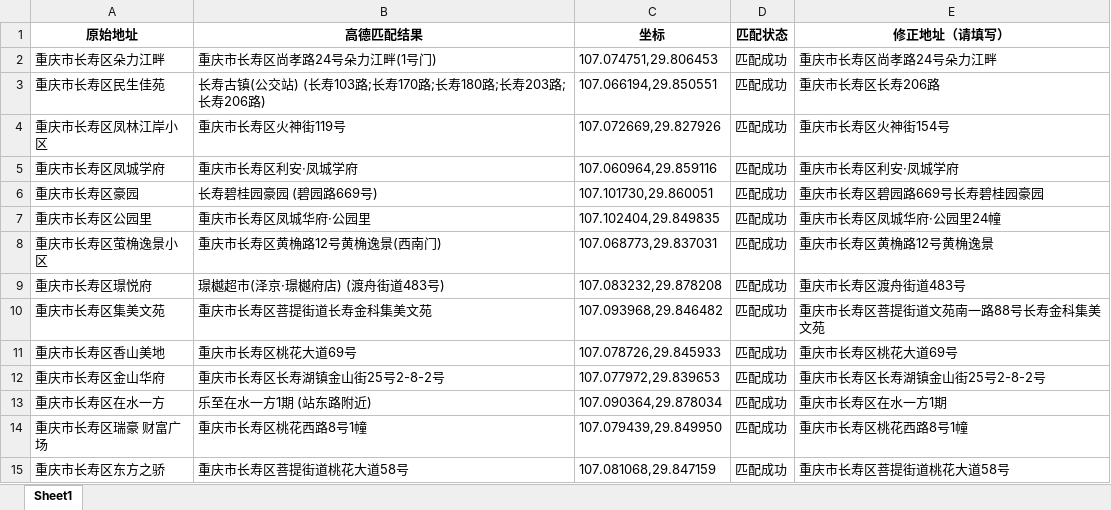
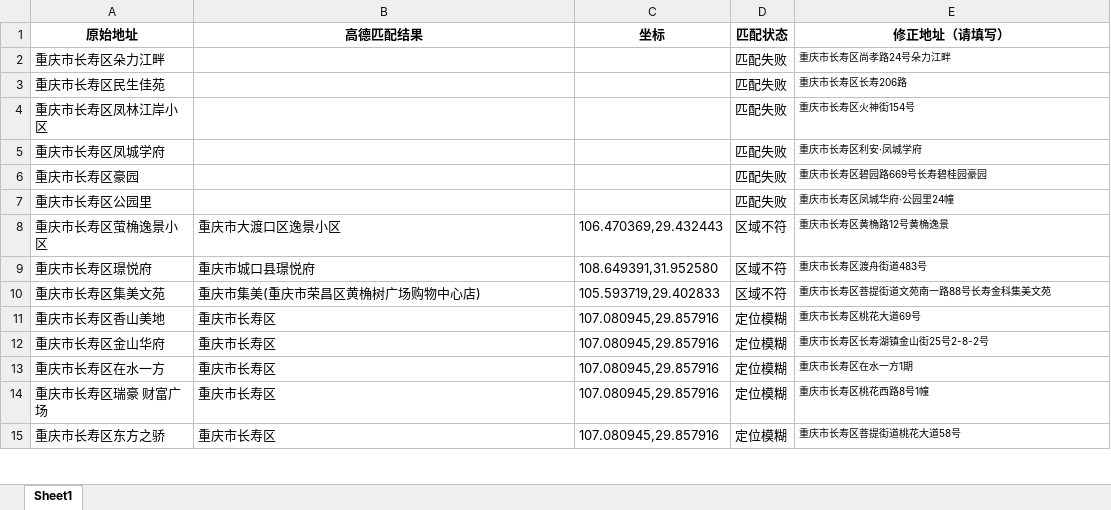
Before and after one commit to macrossfev/SP-navigate, an Excel workbook: 地址修正表.xlsx, sheet Sheet1, drawn as a sheet; only a part is shown; values as stored, in another font and other column widths than the file's, no borders; the diff covers the shown part only; the diff names each change by its address in the sheet, - before the commit and + after, or states it on an @@ line.

```diff
--- a/地址修正表.xlsx (sheet Sheet1)
+++ b/地址修正表.xlsx (sheet Sheet1)
-B2 (高德匹配结果): 重庆市长寿区尚孝路24号朵力江畔(1号门)
+B2 (高德匹配结果): (empty)
-C2 (坐标): 107.074751,29.806453
+C2 (坐标): (empty)
-D2:D7 (匹配状态): 匹配成功
+D2:D7 (匹配状态): 匹配失败
@@ E2:E15 text size: smaller @@
-B3 (高德匹配结果): 长寿古镇(公交站) (长寿103路;长寿170路;长寿180路;长寿203路;长寿206路)
+B3 (高德匹配结果): (empty)
-C3 (坐标): 107.066194,29.850551
+C3 (坐标): (empty)
-B4 (高德匹配结果): 重庆市长寿区火神街119号
+B4 (高德匹配结果): (empty)
-C4 (坐标): 107.072669,29.827926
+C4 (坐标): (empty)
-B5 (高德匹配结果): 重庆市长寿区利安·凤城学府
+B5 (高德匹配结果): (empty)
-C5 (坐标): 107.060964,29.859116
+C5 (坐标): (empty)
-B6 (高德匹配结果): 长寿碧桂园豪园 (碧园路669号)
+B6 (高德匹配结果): (empty)
-C6 (坐标): 107.101730,29.860051
+C6 (坐标): (empty)
-B7 (高德匹配结果): 重庆市长寿区凤城华府·公园里
+B7 (高德匹配结果): (empty)
-C7 (坐标): 107.102404,29.849835
+C7 (坐标): (empty)
-B8 (高德匹配结果): 重庆市长寿区黄桷路12号黄桷逸景(西南门)
+B8 (高德匹配结果): 重庆市大渡口区逸景小区
-C8 (坐标): 107.068773,29.837031
+C8 (坐标): 106.470369,29.432443
-D8:D10 (匹配状态): 匹配成功
+D8:D10 (匹配状态): 区域不符
-B9 (高德匹配结果): 璟樾超市(泽京·璟樾府店) (渡舟街道483号)
+B9 (高德匹配结果): 重庆市城口县璟悦府
-C9 (坐标): 107.083232,29.878208
+C9 (坐标): 108.649391,31.952580
-B10 (高德匹配结果): 重庆市长寿区菩提街道长寿金科集美文苑
+B10 (高德匹配结果): 重庆市集美(重庆市荣昌区黄桷树广场购物中心店)
-C10 (坐标): 107.093968,29.846482
+C10 (坐标): 105.593719,29.402833
-B11 (高德匹配结果): 重庆市长寿区桃花大道69号
+B11 (高德匹配结果): 重庆市长寿区
-C11 (坐标): 107.078726,29.845933
+C11 (坐标): 107.080945,29.857916
-D11:D15 (匹配状态): 匹配成功
+D11:D15 (匹配状态): 定位模糊
-B12 (高德匹配结果): 重庆市长寿区长寿湖镇金山街25号2-8-2号
+B12 (高德匹配结果): 重庆市长寿区
-C12 (坐标): 107.077972,29.839653
+C12 (坐标): 107.080945,29.857916
-B13 (高德匹配结果): 乐至在水一方1期 (站东路附近)
+B13 (高德匹配结果): 重庆市长寿区
-C13 (坐标): 107.090364,29.878034
+C13 (坐标): 107.080945,29.857916
-B14 (高德匹配结果): 重庆市长寿区桃花西路8号1幢
+B14 (高德匹配结果): 重庆市长寿区
-C14 (坐标): 107.079439,29.849950
+C14 (坐标): 107.080945,29.857916
-B15 (高德匹配结果): 重庆市长寿区菩提街道桃花大道58号
+B15 (高德匹配结果): 重庆市长寿区
-C15 (坐标): 107.081068,29.847159
+C15 (坐标): 107.080945,29.857916
```
Also changed, not shown: 38 edited cells and cell formats elsewhere in this sheet, 2 other files.
